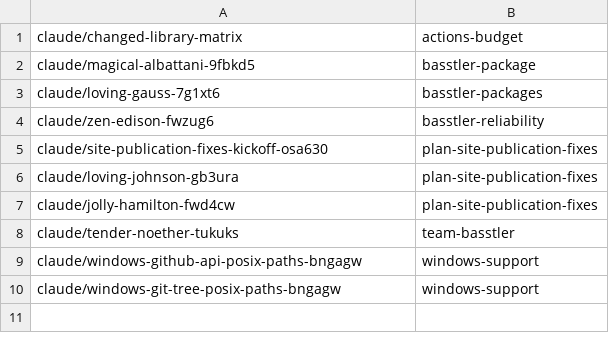
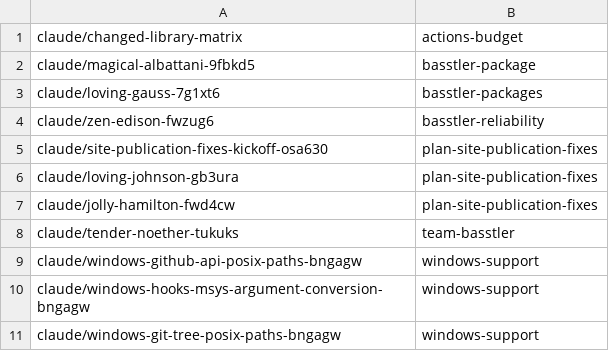
Before and after one commit to AbdelrhmanBassiouny/basstler, a TSV file: .claude/personal/plans/_generated/branch-index.tsv, drawn as a sheet; the diff names each change by its address in the sheet, - before the commit and + after, or states it on an @@ line.

Commit message:
Update plan manifest for windows-support

```diff
--- a/.claude/personal/plans/_generated/branch-index.tsv
+++ b/.claude/personal/plans/_generated/branch-index.tsv
+row 10: claude/windows-hooks-msys-argument-conversion-bngagw | windows-support
```
Also changed, not shown: 1 other file.
